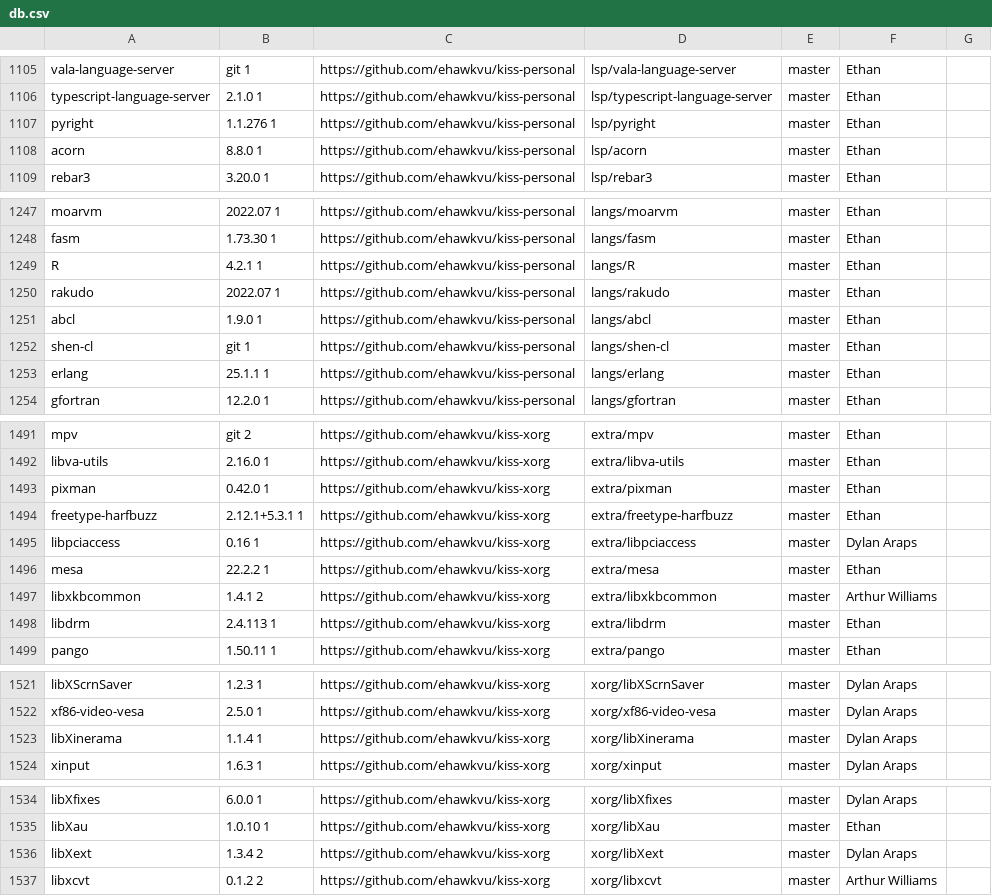
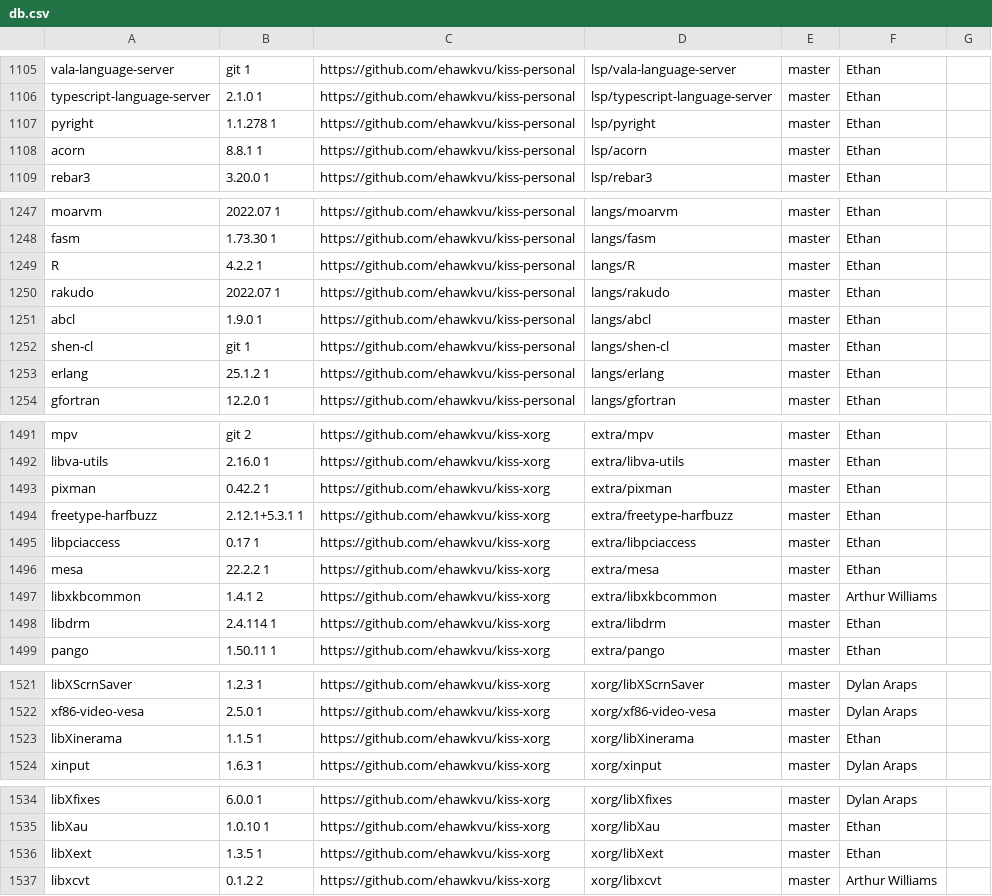
Before and after one commit to aabacchus/kiss-find, a CSV file: db.csv, drawn as a sheet; only a part is shown, gaps mark what is left out; the diff covers the shown part only.

```diff
--- a/db.csv
+++ b/db.csv
@@ -1106,4 +1106,4 @@ vala-language-server,git 1,https://github.com/ehawkvu/kiss-personal,lsp/vala-lan
 typescript-language-server,2.1.0 1,https://github.com/ehawkvu/kiss-personal,lsp/typescript-language-server,master,"Ethan"," "
-pyright,1.1.276 1,https://github.com/ehawkvu/kiss-personal,lsp/pyright,master,"Ethan"," "
-acorn,8.8.0 1,https://github.com/ehawkvu/kiss-personal,lsp/acorn,master,"Ethan"," "
+pyright,1.1.278 1,https://github.com/ehawkvu/kiss-personal,lsp/pyright,master,"Ethan"," "
+acorn,8.8.1 1,https://github.com/ehawkvu/kiss-personal,lsp/acorn,master,"Ethan"," "
 rebar3,3.20.0 1,https://github.com/ehawkvu/kiss-personal,lsp/rebar3,master,"Ethan"," "
@@ -1248,3 +1248,3 @@ moarvm,2022.07 1,https://github.com/ehawkvu/kiss-personal,langs/moarvm,master,"E
 fasm,1.73.30 1,https://github.com/ehawkvu/kiss-personal,langs/fasm,master,"Ethan"," "
-R,4.2.1 1,https://github.com/ehawkvu/kiss-personal,langs/R,master,"Ethan"," "
+R,4.2.2 1,https://github.com/ehawkvu/kiss-personal,langs/R,master,"Ethan"," "
 rakudo,2022.07 1,https://github.com/ehawkvu/kiss-personal,langs/rakudo,master,"Ethan"," "
@@ -1252,3 +1252,3 @@ abcl,1.9.0 1,https://github.com/ehawkvu/kiss-personal,langs/abcl,master,"Ethan",
 shen-cl,git 1,https://github.com/ehawkvu/kiss-personal,langs/shen-cl,master,"Ethan"," "
-erlang,25.1.1 1,https://github.com/ehawkvu/kiss-personal,langs/erlang,master,"Ethan"," "
+erlang,25.1.2 1,https://github.com/ehawkvu/kiss-personal,langs/erlang,master,"Ethan"," "
 gfortran,12.2.0 1,https://github.com/ehawkvu/kiss-personal,langs/gfortran,master,"Ethan"," "
@@ -1492,8 +1492,8 @@ mpv,git 2,https://github.com/ehawkvu/kiss-xorg,extra/mpv,master,"Ethan"," "
 libva-utils,2.16.0 1,https://github.com/ehawkvu/kiss-xorg,extra/libva-utils,master,"Ethan"," "
-pixman,0.42.0 1,https://github.com/ehawkvu/kiss-xorg,extra/pixman,master,"Ethan"," "
+pixman,0.42.2 1,https://github.com/ehawkvu/kiss-xorg,extra/pixman,master,"Ethan"," "
 freetype-harfbuzz,2.12.1+5.3.1 1,https://github.com/ehawkvu/kiss-xorg,extra/freetype-harfbuzz,master,"Ethan"," "
-libpciaccess,0.16 1,https://github.com/ehawkvu/kiss-xorg,extra/libpciaccess,master,"Dylan Araps"," "
+libpciaccess,0.17 1,https://github.com/ehawkvu/kiss-xorg,extra/libpciaccess,master,"Ethan"," "
 mesa,22.2.2 1,https://github.com/ehawkvu/kiss-xorg,extra/mesa,master,"Ethan"," "
 libxkbcommon,1.4.1 2,https://github.com/ehawkvu/kiss-xorg,extra/libxkbcommon,master,"Arthur Williams"," "
-libdrm,2.4.113 1,https://github.com/ehawkvu/kiss-xorg,extra/libdrm,master,"Ethan"," "
+libdrm,2.4.114 1,https://github.com/ehawkvu/kiss-xorg,extra/libdrm,master,"Ethan"," "
 pango,1.50.11 1,https://github.com/ehawkvu/kiss-xorg,extra/pango,master,"Ethan"," "
@@ -1522,3 +1522,3 @@ libXScrnSaver,1.2.3 1,https://github.com/ehawkvu/kiss-xorg,xorg/libXScrnSaver,ma
 xf86-video-vesa,2.5.0 1,https://github.com/ehawkvu/kiss-xorg,xorg/xf86-video-vesa,master,"Dylan Araps"," "
-libXinerama,1.1.4 1,https://github.com/ehawkvu/kiss-xorg,xorg/libXinerama,master,"Dylan Araps"," "
+libXinerama,1.1.5 1,https://github.com/ehawkvu/kiss-xorg,xorg/libXinerama,master,"Ethan"," "
 xinput,1.6.3 1,https://github.com/ehawkvu/kiss-xorg,xorg/xinput,master,"Dylan Araps"," "
@@ -1535,3 +1535,3 @@ libXfixes,6.0.0 1,https://github.com/ehawkvu/kiss-xorg,xorg/libXfixes,master,"Dy
 libXau,1.0.10 1,https://github.com/ehawkvu/kiss-xorg,xorg/libXau,master,"Ethan"," "
-libXext,1.3.4 2,https://github.com/ehawkvu/kiss-xorg,xorg/libXext,master,"Dylan Araps"," "
+libXext,1.3.5 1,https://github.com/ehawkvu/kiss-xorg,xorg/libXext,master,"Ethan"," "
 libxcvt,0.1.2 2,https://github.com/ehawkvu/kiss-xorg,xorg/libxcvt,master,"Arthur Williams"," "
```
Also changed, not shown: 15 edited cells elsewhere in this file.
